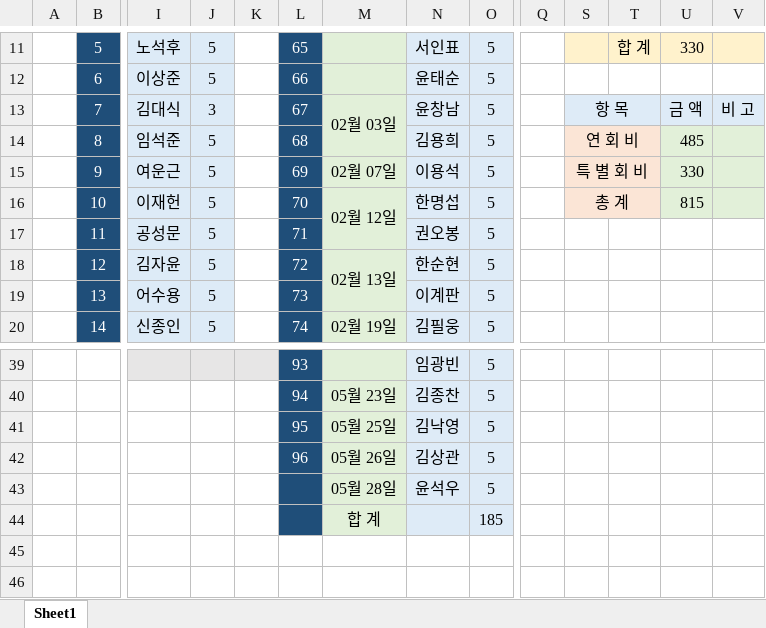
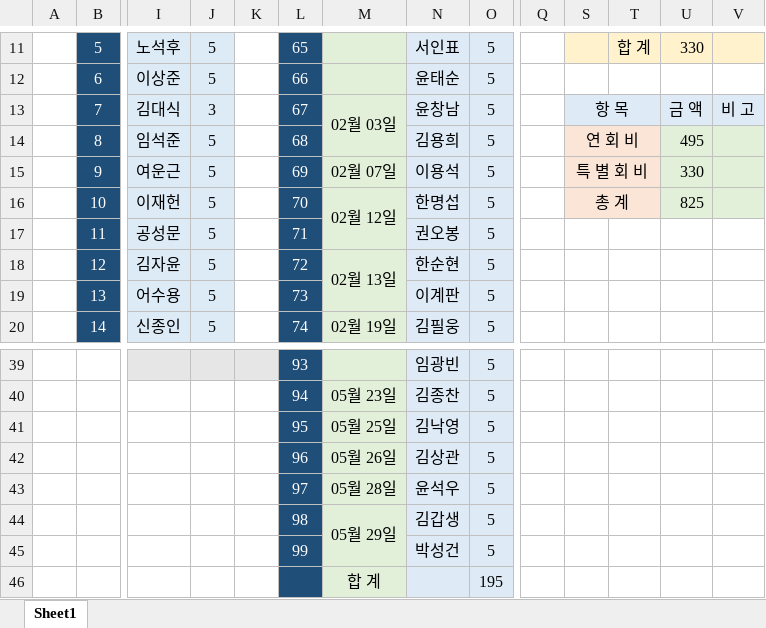
Before and after one commit to IKANGIS/AnnualDue, an Excel workbook: index.xlsx, sheet Sheet1, drawn as a sheet; only a part is shown, gaps mark what is left out; values as stored, in another font and other column widths than the file's, no borders; removed rows and columns are numbered as before the commit, all else as after; rows hold the shown columns only; the diff names each change by its address in the sheet, - before the commit and + after, or states it on an @@ line.

```diff
--- a/index.xlsx (sheet Sheet1)
+++ b/index.xlsx (sheet Sheet1)
-U14: 485
+U14: 495
-U16: 815
+U16: 825
-L43: (empty)
+L43: 97
-row 44:  |  |  |  |  |  | 합 계 |  | 185
+row 44:  |  |  |  |  | 98 | 05월 29일 | 김갑생 | 5
+row 45:  |  |  |  |  | 99 |  | 박성건 | 5
+row 46:  |  |  |  |  |  | 합 계 |  | 195
```
Also changed, not shown: 2 other files.
